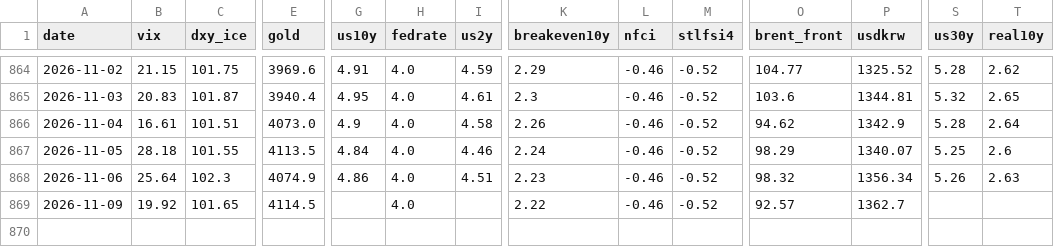
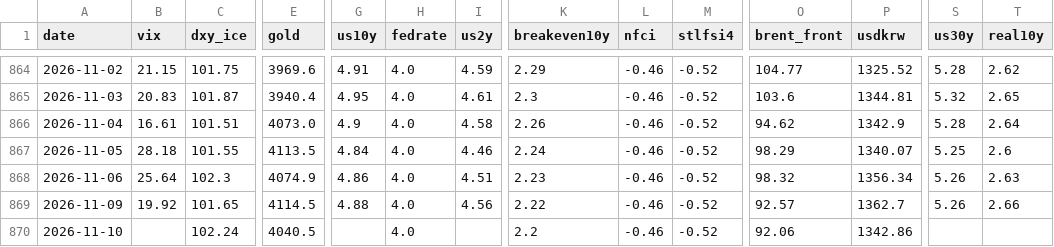
Before and after one commit to hshs9413-gif/narrative-tracker, a CSV file: docs/data/market_snapshot.csv, drawn as a sheet; only a part is shown, gaps mark what is left out; rows hold the shown columns only; the diff names each change by its address in the sheet, - before the commit and + after, or states it on an @@ line.

```diff
--- a/docs/data/market_snapshot.csv
+++ b/docs/data/market_snapshot.csv
-G869 (us10y): (empty)
+G869 (us10y): 4.88
-I869 (us2y): (empty)
+I869 (us2y): 4.56
-S869 (us30y): (empty)
+S869 (us30y): 5.26
-T869 (real10y): (empty)
+T869 (real10y): 2.66
+row 870: 2026-11-10 |  | 102.24 | 4040.5 |  | 4.0 |  | 2.2 | -0.46 | -0.52 | 92.06 | 1342.86
```
Also changed, not shown: docs/data/range_log.csv, docs/data/regime_log.csv, 3 other files.
